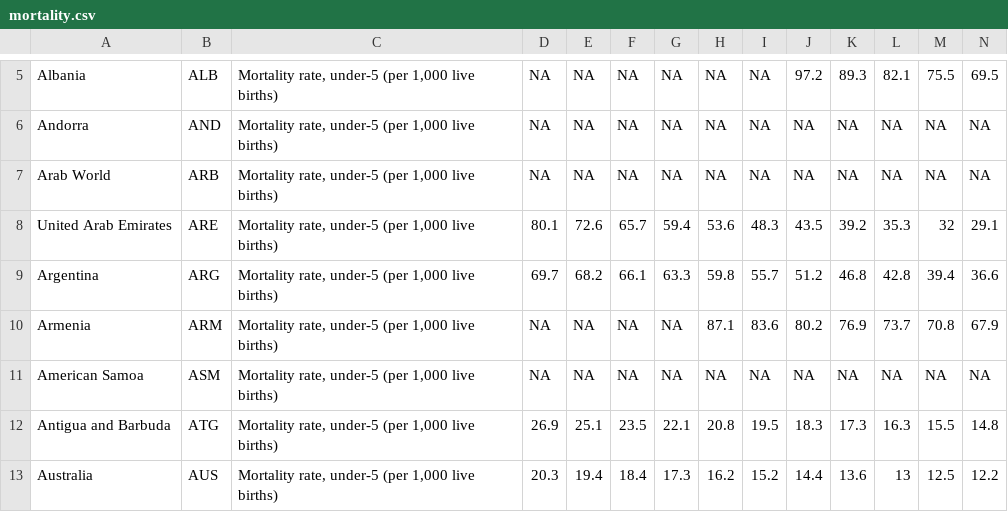
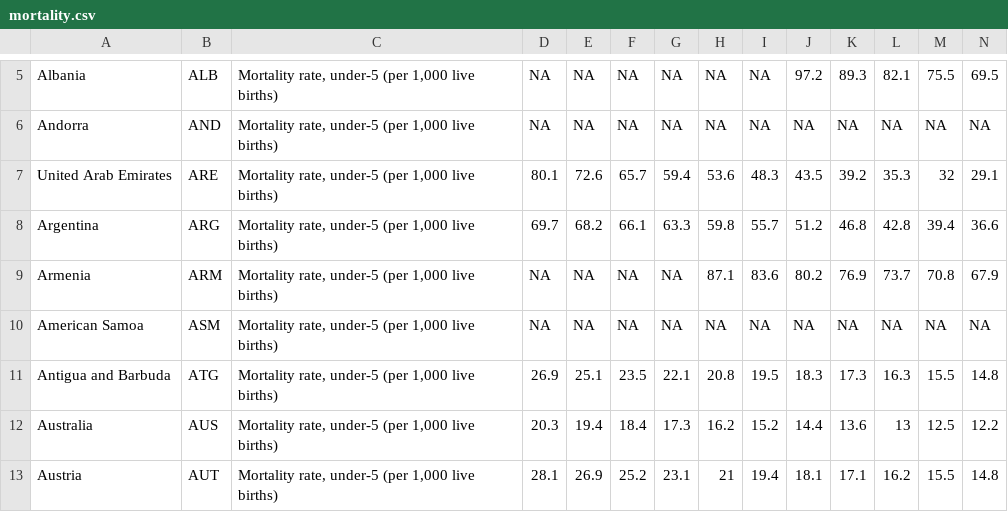
Before and after one commit to mattblackwell/gov50data, a CSV file: data-raw/mortality.csv, drawn as a sheet; only a part is shown, gaps mark what is left out; the shorter side is filled out with more unchanged rows; rows hold the shown columns only; the diff names each change by its address in the sheet, - before the commit and + after, or states it on an @@ line.

Commit message:
typo

```diff
--- a/data-raw/mortality.csv
+++ b/data-raw/mortality.csv
-row 7: Arab World | ARB | Mortality rate, under-5 (per 1,000 live births) | NA | NA | NA | NA | NA | NA | NA | NA | NA | NA | NA
```
Also changed, not shown: 2 other files.
